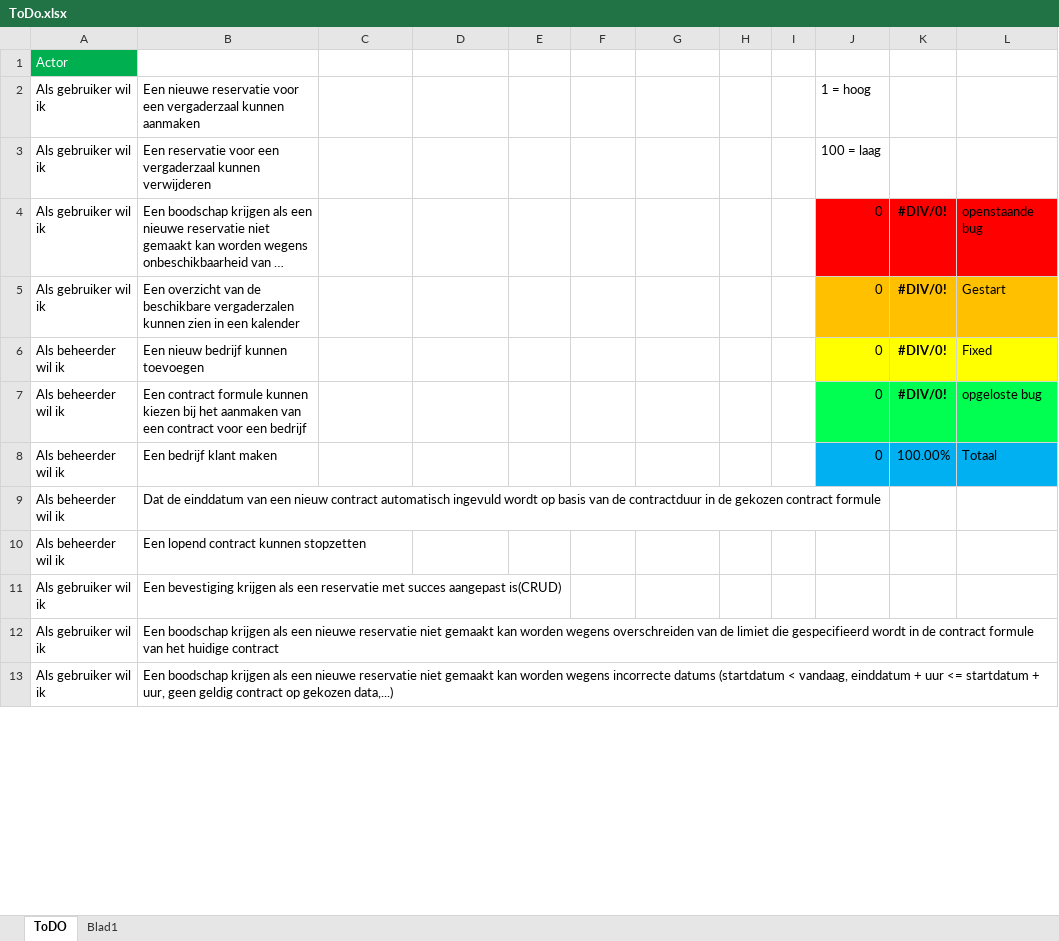
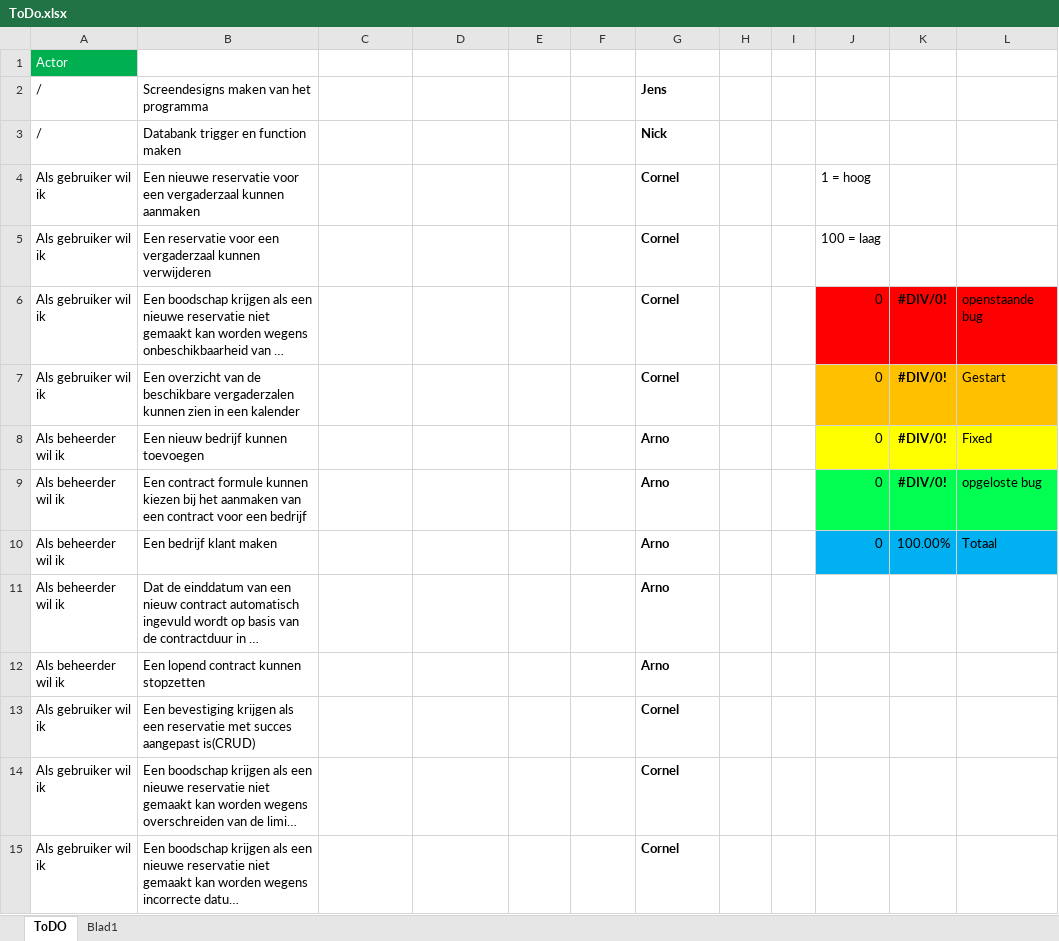
Before and after one commit to Exomnius/TogetherIsBetter, an Excel workbook: Documents/ToDo/ToDo.xlsx, sheet ToDO, drawn as a sheet; only a part is shown; long unchanged cells end in …; values as stored, in another font and other column widths than the file's, no borders; charts and pictures and conditional formats and table styles not drawn; addresses are those after the commit; the diff covers the shown part only; the diff names each change by its address in the sheet, - before the commit and + after, or states it on an @@ line.

```diff
--- a/Documents/ToDo/ToDo.xlsx (sheet ToDO)
+++ b/Documents/ToDo/ToDo.xlsx (sheet ToDO)
+row 2: / | Screendesigns maken van het programma |  |  |  |  | Jens
+row 3: / | Databank trigger en function maken |  |  |  |  | Nick
-G4:G7: (empty)
+G4:G7: Cornel
-G8:G12: (empty)
+G8:G12: Arno
-G13:G15: (empty)
+G13:G15: Cornel
```
Also changed, not shown: 16 edited cells and cell formats elsewhere in this sheet, formulas that keep their value, charts or pictures, Documents/SCRUM/Scrum_08_05.xlsx, 2 other files.
